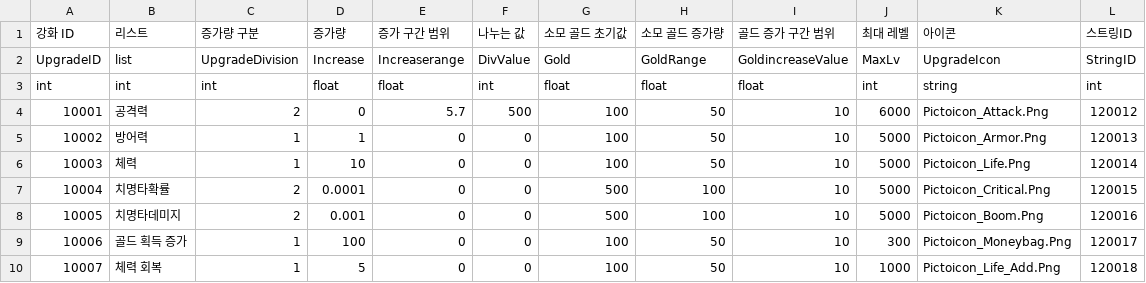
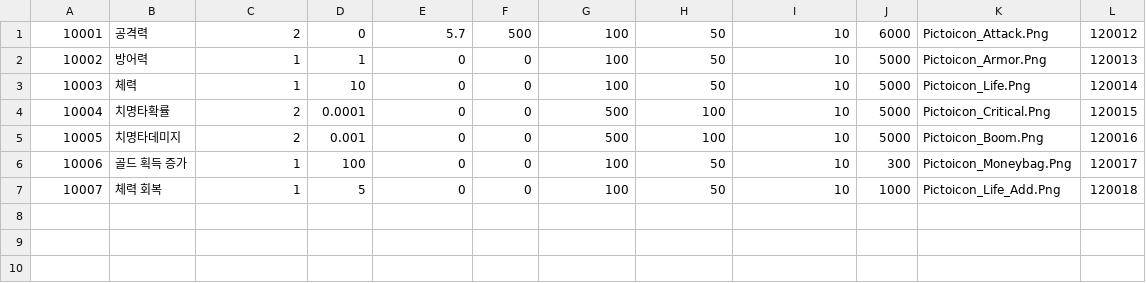
Before and after one commit to Kim-coding/SkillMaster, a CSV file: Assets/Resources/Table/UpgradeTable.CSV, drawn as a sheet.

```diff
--- a/Assets/Resources/Table/UpgradeTable.CSV
+++ b/Assets/Resources/Table/UpgradeTable.CSV
@@ -1,4 +1 @@
-강화 ID,리스트,증가량 구분,증가량 ,증가 구간 범위,나누는 값,소모 골드 초기값,소모 골드 증가량,골드 증가 구간 범위,최대 레벨,아이콘,스트링ID
-UpgradeID,list,UpgradeDivision,Increase,Increaserange,DivValue,Gold,GoldRange,GoldincreaseValue,MaxLv,UpgradeIcon,StringID
-int,int,int,float,float,int,float,float,float,int,string,int
 10001,공격력,2,0,5.7,500,100,50,10,6000,Pictoicon_Attack.Png,120012
```
Also changed, not shown: Assets/Resources/Table/QuestTable.CSV.
